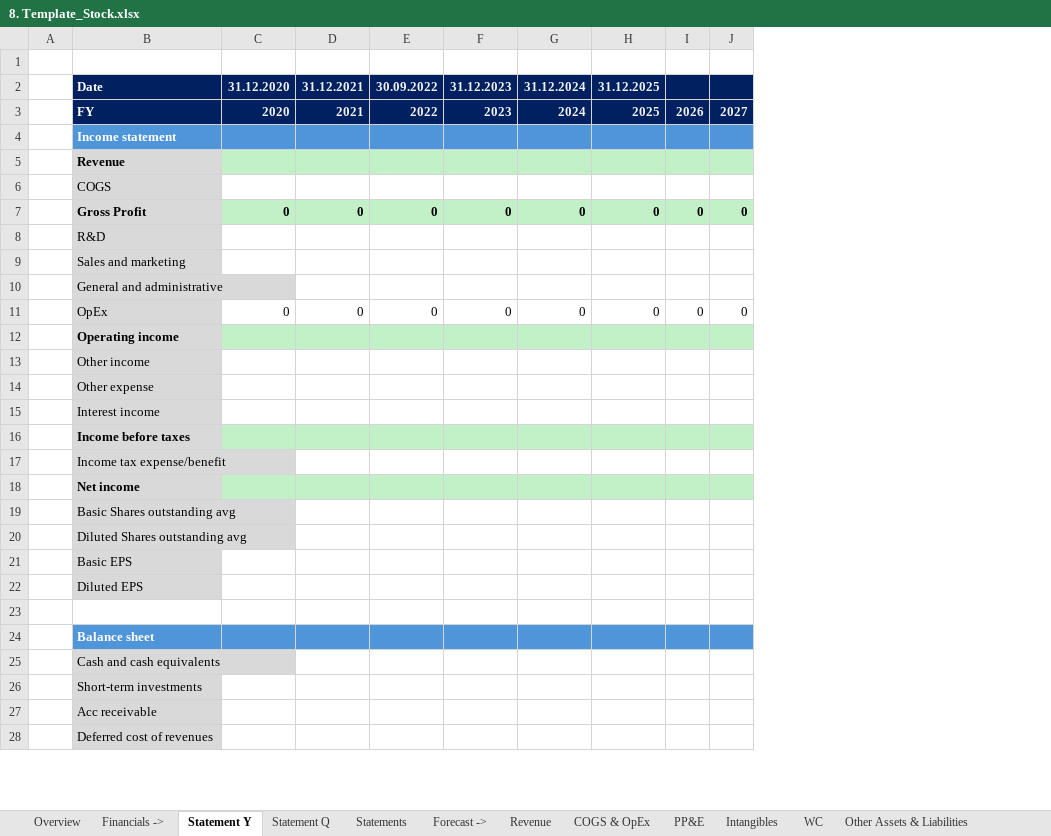
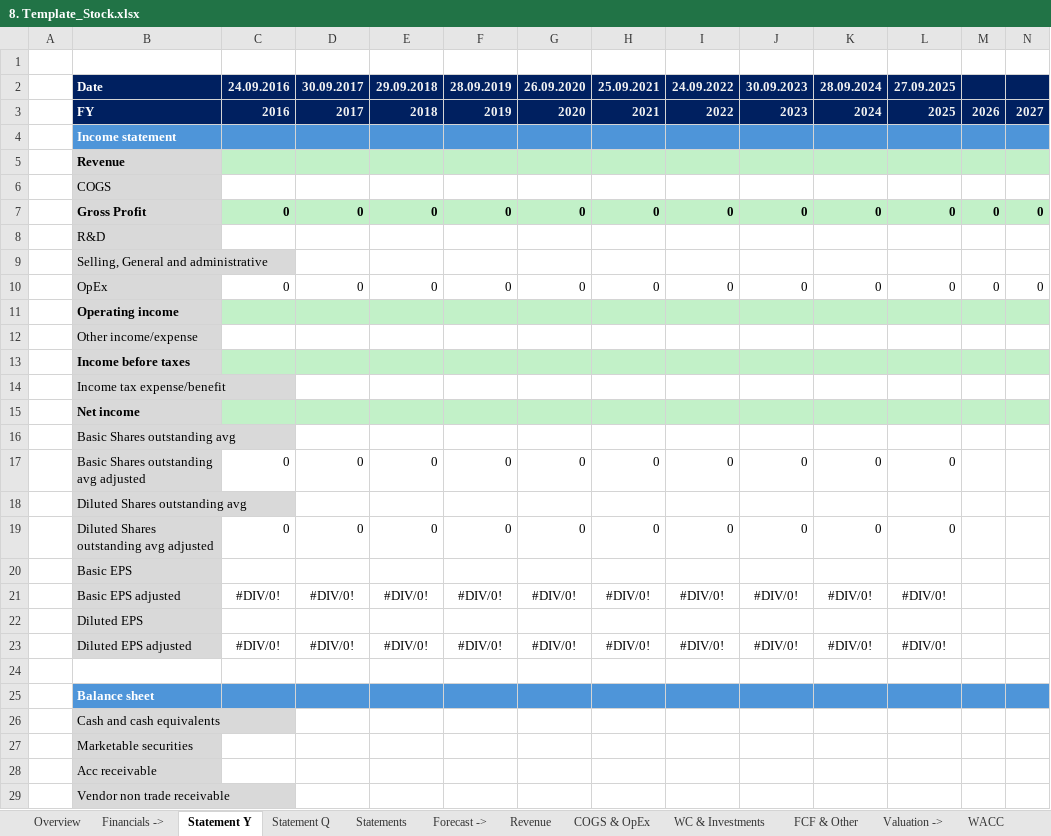
Before and after one commit to ady28/Finance-StockLists, an Excel workbook: 8. Template_Stock.xlsx, sheet Statement Y, drawn as a sheet; only a part is shown; values as stored, in another font and other column widths than the file's, no borders; removed rows and columns are numbered as before the commit, all else as after; rows hold the shown columns only; the diff covers the shown part only; the diff names each change by its address in the sheet, - before the commit and + after, or states it on an @@ line.

```diff
--- a/8. Template_Stock.xlsx (sheet Statement Y)
+++ b/8. Template_Stock.xlsx (sheet Statement Y)
-sheet tab: PP&E
-sheet tab: Intangibles
-sheet tab: WC
-sheet tab: Other Assets & Liabilities
+sheet tab: WC & Investments
+sheet tab: FCF & Other
+column I, rows 7-10: 0 |  |  | 0
+column J, rows 7-10: 0 |  |  | 0
+column K, rows 7-10: 0 |  |  | 0
+column L, rows 7-10: 0 |  |  | 0
-row 2:  | Date | 31.12.2020 | 31.12.2021 | 30.09.2022 | 31.12.2023 | 31.12.2024 | 31.12.2025
-row 3:  | FY | 2020 | 2021 | 2022 | 2023 | 2024 | 2025 | 2026 | 2027
+row 2:  | Date | 24.09.2016 | 30.09.2017 | 29.09.2018 | 28.09.2019 | 26.09.2020 | 25.09.2021 | 24.09.2022 | 30.09.2023 | 28.09.2024 | 27.09.2025
+row 3:  | FY | 2016 | 2017 | 2018 | 2019 | 2020 | 2021 | 2022 | 2023 | 2024 | 2025 | 2026 | 2027
-B9: Sales and marketing
+B9: Selling, General and administrative
-row 10:  | General and administrative
-B12: Other income
+B12: Other income/expense
-row 14:  | Other expense
-row 15:  | Interest income
+row 17:  | Basic Shares outstanding avg adjusted | 0 | 0 | 0 | 0 | 0 | 0 | 0 | 0 | 0 | 0
+row 19:  | Diluted Shares outstanding avg adjusted | 0 | 0 | 0 | 0 | 0 | 0 | 0 | 0 | 0 | 0
+row 21:  | Basic EPS adjusted | #DIV/0! | #DIV/0! | #DIV/0! | #DIV/0! | #DIV/0! | #DIV/0! | #DIV/0! | #DIV/0! | #DIV/0! | #DIV/0!
+row 23:  | Diluted EPS adjusted | #DIV/0! | #DIV/0! | #DIV/0! | #DIV/0! | #DIV/0! | #DIV/0! | #DIV/0! | #DIV/0! | #DIV/0! | #DIV/0!
-B27: Short-term investments
+B27: Marketable securities
-B29: Deferred cost of revenues
+B29: Vendor non trade receivable
```
Also changed, not shown: 18 added rows, 12 removed rows, 1 moved row and 25 edited cells elsewhere in this sheet, sheet Revenue, sheet Statements, sheet COGS & OpEx, sheet Statement Q, sheet Overview, sheet WACC, 2 more sheets, other sheet tabs, formulas that keep their value, 1. List_AutomaticData.xlsx, AAPL.xlsx, 1 other file.
